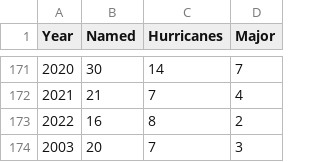
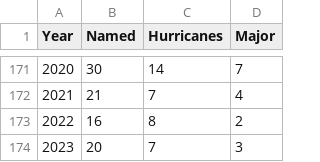
Before and after one commit to STAT-JET-ASU/Datasets, a CSV file: Instructor/atlantichurricanes18512023.csv, drawn as a sheet; only a part is shown, gaps mark what is left out.

Commit message:
Corect Atlantic Hurricanes 2023 dataset

```diff
--- a/Instructor/atlantichurricanes18512023.csv
+++ b/Instructor/atlantichurricanes18512023.csv
@@ -173,2 +173,2 @@ Year,Named,Hurricanes,Major
 2022,16,8,2
-2003,20,7,3
+2023,20,7,3
```
